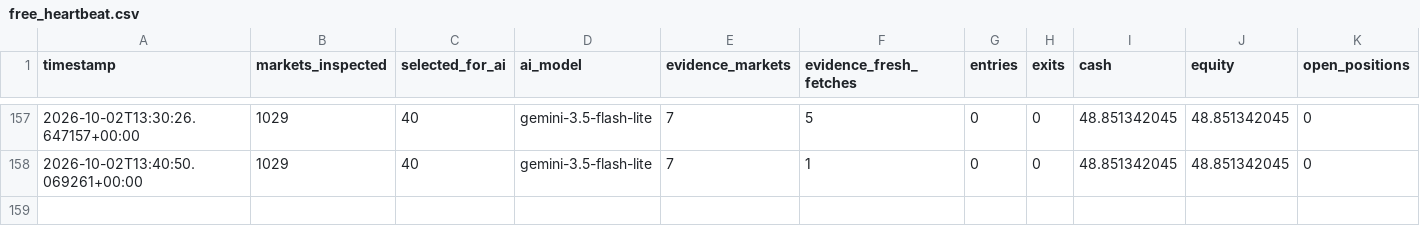
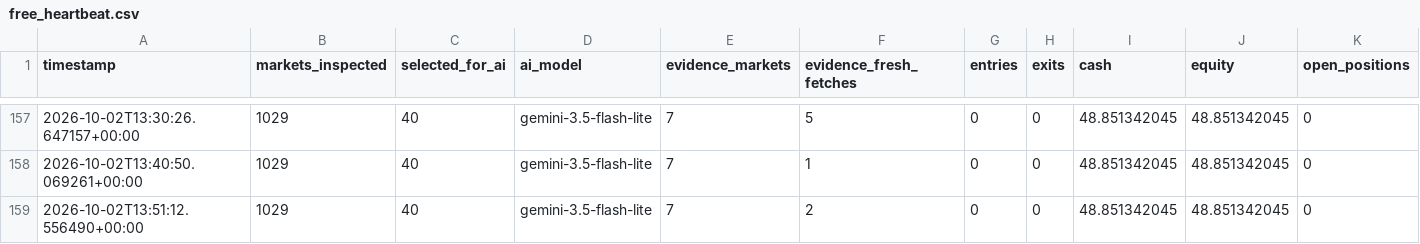
Before and after one commit to AIYAMADAPHOTO/polymarket-free-paper-20260930-001236, a CSV file: freebot-data-v2/free_heartbeat.csv, drawn as a sheet; only a part is shown, gaps mark what is left out; the diff names each change by its address in the sheet, - before the commit and + after, or states it on an @@ line.

```diff
--- a/freebot-data-v2/free_heartbeat.csv
+++ b/freebot-data-v2/free_heartbeat.csv
+row 159: 2026-10-02T13:51:12.556490+00:00 | 1029 | 40 | gemini-3.5-flash-lite | 7 | 2 | 0 | 0 | 48.851342045 | 48.851342045 | 0
```
Also changed, not shown: freebot-data-v2/free_scan_summary.csv, 8 other files.
